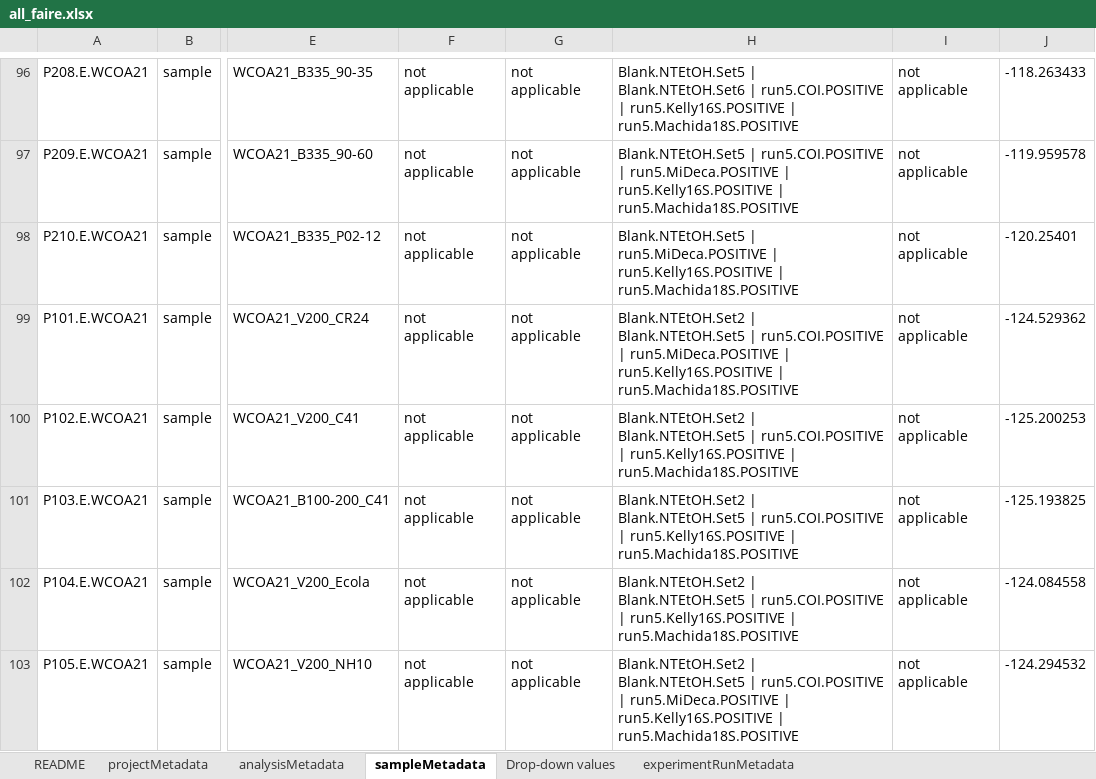
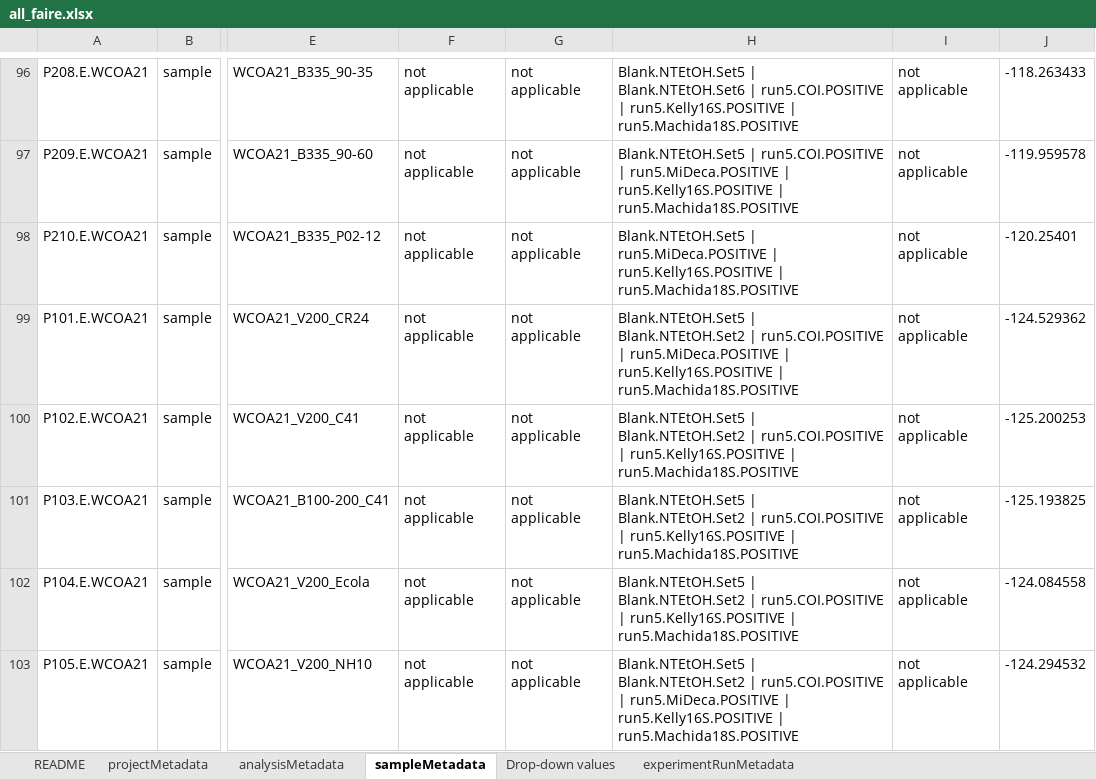
Before and after one commit to NOAA-PMEL/FAIRe-Mapping, an Excel workbook: projects/WCOA/wcoa21_net_tow/for_clement/all_faire.xlsx, sheet sampleMetadata, drawn as a sheet; only a part is shown, gaps mark what is left out; values as stored, in another font and other column widths than the file's, no borders; the diff covers the shown part only; the diff names each change by its address in the sheet, - before the commit and + after, or states it on an @@ line.

```diff
--- a/projects/WCOA/wcoa21_net_tow/for_clement/all_faire.xlsx (sheet sampleMetadata)
+++ b/projects/WCOA/wcoa21_net_tow/for_clement/all_faire.xlsx (sheet sampleMetadata)
-H99: Blank.NTEtOH.Set2 | Blank.NTEtOH.Set5 | run5.COI.POSITIVE…
+H99: Blank.NTEtOH.Set5 | Blank.NTEtOH.Set2 | run5.COI.POSITIVE…
-H100:H102: Blank.NTEtOH.Set2 | Blank.NTEtOH.Set5 | run5.COI.POSITIVE…
+H100:H102: Blank.NTEtOH.Set5 | Blank.NTEtOH.Set2 | run5.COI.POSITIVE…
-H103: Blank.NTEtOH.Set2 | Blank.NTEtOH.Set5 | run5.COI.POSITIVE…
+H103: Blank.NTEtOH.Set5 | Blank.NTEtOH.Set2 | run5.COI.POSITIVE…
```
Also changed, not shown: 7 edited cells elsewhere in this sheet, 9 other files.
